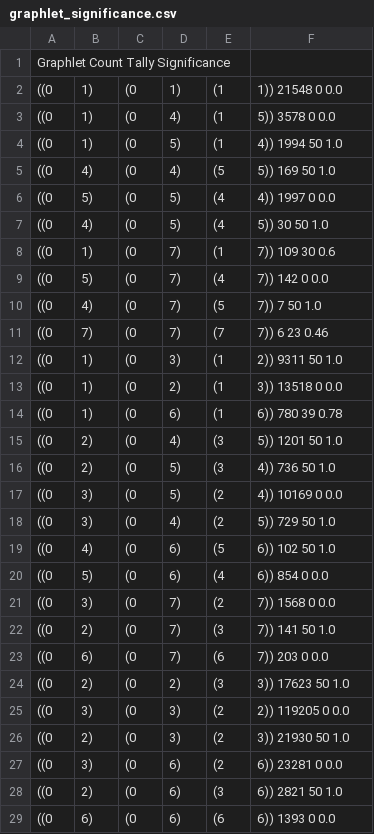
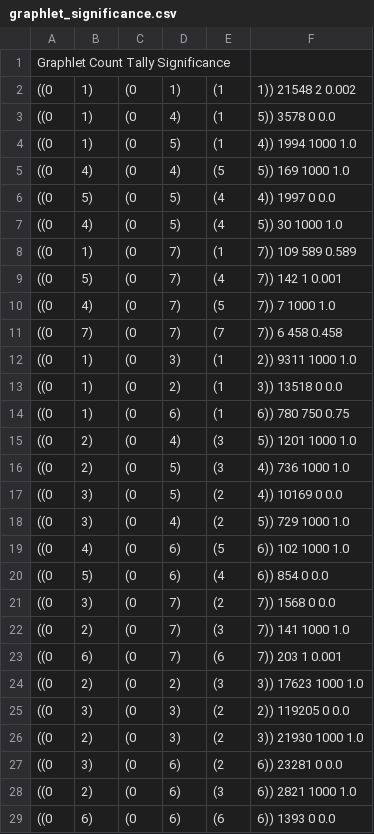
Before and after one commit to oliverfanderson/grphin, a CSV file: data/oxidative_stress/txid559292/graphlet_significance.csv, drawn as a sheet; only a part is shown; the diff covers the shown part only.

```diff
--- a/data/oxidative_stress/txid559292/graphlet_significance.csv
+++ b/data/oxidative_stress/txid559292/graphlet_significance.csv
@@ -1,29 +1,29 @@
 Graphlet	Count	Tally	Significance
-((0, 1), (0, 1), (1, 1))	21548	0	0.0
+((0, 1), (0, 1), (1, 1))	21548	2	0.002
 ((0, 1), (0, 4), (1, 5))	3578	0	0.0
-((0, 1), (0, 5), (1, 4))	1994	50	1.0
-((0, 4), (0, 4), (5, 5))	169	50	1.0
+((0, 1), (0, 5), (1, 4))	1994	1000	1.0
+((0, 4), (0, 4), (5, 5))	169	1000	1.0
 ((0, 5), (0, 5), (4, 4))	1997	0	0.0
-((0, 4), (0, 5), (4, 5))	30	50	1.0
-((0, 1), (0, 7), (1, 7))	109	30	0.6
-((0, 5), (0, 7), (4, 7))	142	0	0.0
-((0, 4), (0, 7), (5, 7))	7	50	1.0
-((0, 7), (0, 7), (7, 7))	6	23	0.46
-((0, 1), (0, 3), (1, 2))	9311	50	1.0
+((0, 4), (0, 5), (4, 5))	30	1000	1.0
+((0, 1), (0, 7), (1, 7))	109	589	0.589
+((0, 5), (0, 7), (4, 7))	142	1	0.001
+((0, 4), (0, 7), (5, 7))	7	1000	1.0
+((0, 7), (0, 7), (7, 7))	6	458	0.458
+((0, 1), (0, 3), (1, 2))	9311	1000	1.0
 ((0, 1), (0, 2), (1, 3))	13518	0	0.0
-((0, 1), (0, 6), (1, 6))	780	39	0.78
-((0, 2), (0, 4), (3, 5))	1201	50	1.0
-((0, 2), (0, 5), (3, 4))	736	50	1.0
+((0, 1), (0, 6), (1, 6))	780	750	0.75
+((0, 2), (0, 4), (3, 5))	1201	1000	1.0
+((0, 2), (0, 5), (3, 4))	736	1000	1.0
 ((0, 3), (0, 5), (2, 4))	10169	0	0.0
-((0, 3), (0, 4), (2, 5))	729	50	1.0
-((0, 4), (0, 6), (5, 6))	102	50	1.0
+((0, 3), (0, 4), (2, 5))	729	1000	1.0
+((0, 4), (0, 6), (5, 6))	102	1000	1.0
 ((0, 5), (0, 6), (4, 6))	854	0	0.0
 ((0, 3), (0, 7), (2, 7))	1568	0	0.0
-((0, 2), (0, 7), (3, 7))	141	50	1.0
-((0, 6), (0, 7), (6, 7))	203	0	0.0
-((0, 2), (0, 2), (3, 3))	17623	50	1.0
+((0, 2), (0, 7), (3, 7))	141	1000	1.0
+((0, 6), (0, 7), (6, 7))	203	1	0.001
+((0, 2), (0, 2), (3, 3))	17623	1000	1.0
 ((0, 3), (0, 3), (2, 2))	119205	0	0.0
-((0, 2), (0, 3), (2, 3))	21930	50	1.0
+((0, 2), (0, 3), (2, 3))	21930	1000	1.0
 ((0, 3), (0, 6), (2, 6))	23281	0	0.0
-((0, 2), (0, 6), (3, 6))	2821	50	1.0
+((0, 2), (0, 6), (3, 6))	2821	1000	1.0
 ((0, 6), (0, 6), (6, 6))	1393	0	0.0
```
Also changed, not shown: 52 edited cells elsewhere in this file, data/oxidative_stress/txid224308/graphlet_significance.csv, data/oxidative_stress/txid6239/graphlet_significance.csv, 2 other files.
